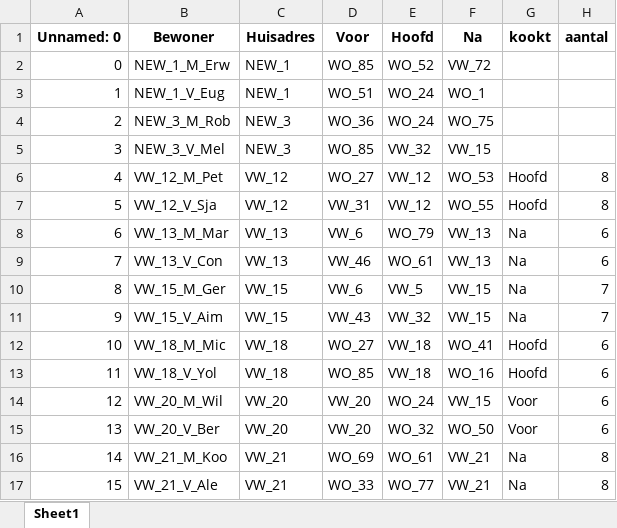
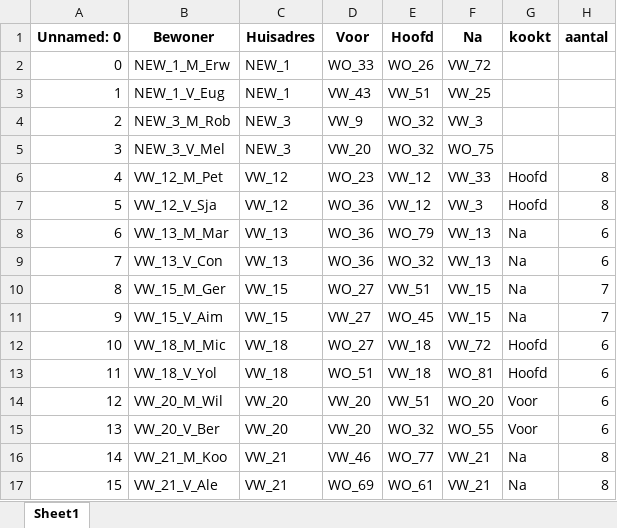
Before and after one commit to chnhongyu/rdp, an Excel workbook: Resultaat1.xlsx, sheet Sheet1, drawn as a sheet; only a part is shown; values as stored, in another font and other column widths than the file's, no borders; the diff covers the shown part only; the diff names each change by its address in the sheet, - before the commit and + after, or states it on an @@ line.

```diff
--- a/Resultaat1.xlsx (sheet Sheet1)
+++ b/Resultaat1.xlsx (sheet Sheet1)
-D2 (Voor): WO_85
+D2 (Voor): WO_33
-E2 (Hoofd): WO_52
+E2 (Hoofd): WO_26
-D3 (Voor): WO_51
+D3 (Voor): VW_43
-E3 (Hoofd): WO_24
+E3 (Hoofd): VW_51
-F3 (Na): WO_1
+F3 (Na): VW_25
-D4 (Voor): WO_36
+D4 (Voor): VW_9
-E4 (Hoofd): WO_24
+E4 (Hoofd): WO_32
-F4 (Na): WO_75
+F4 (Na): VW_3
-D5 (Voor): WO_85
+D5 (Voor): VW_20
-E5 (Hoofd): VW_32
+E5 (Hoofd): WO_32
-F5 (Na): VW_15
+F5 (Na): WO_75
-D6 (Voor): WO_27
+D6 (Voor): WO_23
-F6 (Na): WO_53
+F6 (Na): VW_33
-D7 (Voor): VW_31
+D7 (Voor): WO_36
-F7 (Na): WO_55
+F7 (Na): VW_3
-D8 (Voor): VW_6
+D8 (Voor): WO_36
-D9 (Voor): VW_46
+D9 (Voor): WO_36
-E9 (Hoofd): WO_61
+E9 (Hoofd): WO_32
-D10 (Voor): VW_6
+D10 (Voor): WO_27
-E10 (Hoofd): VW_5
+E10 (Hoofd): VW_51
-D11 (Voor): VW_43
+D11 (Voor): VW_27
-E11 (Hoofd): VW_32
+E11 (Hoofd): WO_45
-F12 (Na): WO_41
+F12 (Na): VW_72
-D13 (Voor): WO_85
+D13 (Voor): WO_51
-F13 (Na): WO_16
+F13 (Na): WO_81
-E14 (Hoofd): WO_24
+E14 (Hoofd): VW_51
-F14 (Na): VW_15
+F14 (Na): WO_20
-F15 (Na): WO_50
+F15 (Na): WO_55
-D16 (Voor): WO_69
+D16 (Voor): VW_46
-E16 (Hoofd): WO_61
+E16 (Hoofd): WO_77
-D17 (Voor): WO_33
+D17 (Voor): WO_69
-E17 (Hoofd): WO_77
+E17 (Hoofd): WO_61
```
Also changed, not shown: 206 edited cells elsewhere in this sheet, Resultaat2.xlsx, 2 other files.
